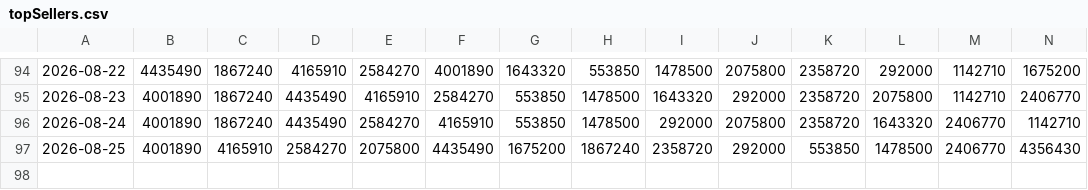
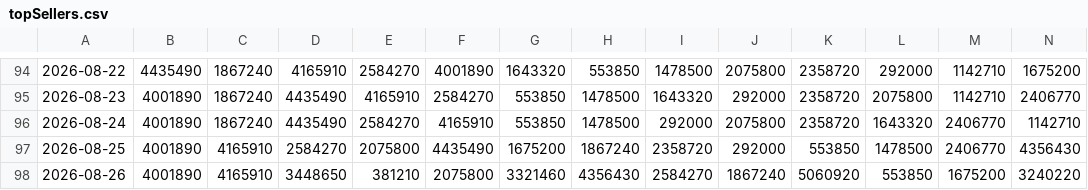
Before and after one commit to SantiagoRR2004/Steam-TopSellers, a CSV file: topSellers.csv, drawn as a sheet; only a part is shown, gaps mark what is left out; rows hold the shown columns only; the diff names each change by its address in the sheet, - before the commit and + after, or states it on an @@ line.

```diff
--- a/topSellers.csv
+++ b/topSellers.csv
+row 98: 2026-08-26 | 4001890 | 4165910 | 3448650 | 381210 | 2075800 | 3321460 | 4356430 | 2584270 | 1867240 | 5060920 | 553850 | 1675200 | 3240220
```
Also changed, not shown: 1 other file.
